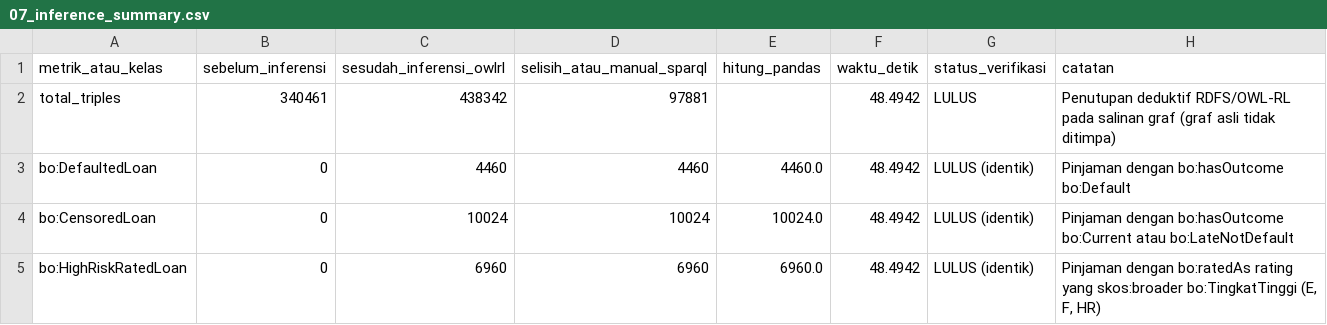
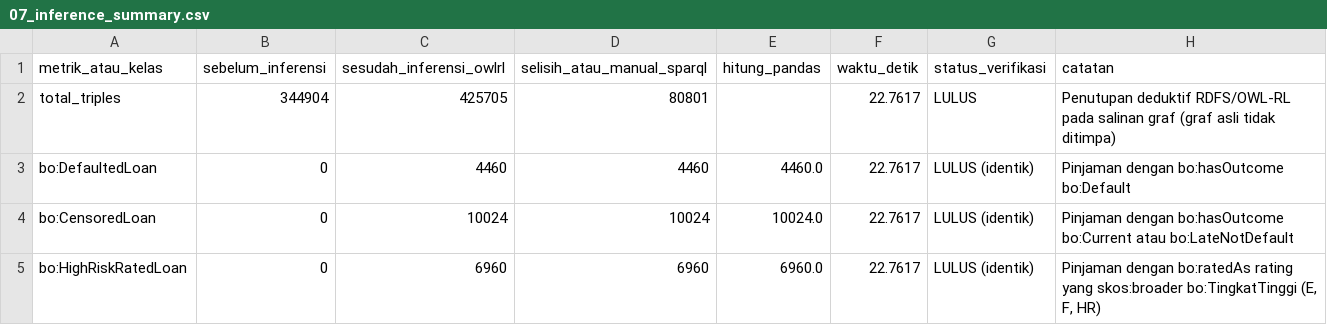
Before and after one commit to B4tra/bondora-analytics, a CSV file: reports/tables/07_inference_summary.csv, drawn as a sheet.

```diff
--- a/reports/tables/07_inference_summary.csv
+++ b/reports/tables/07_inference_summary.csv
@@ -1,5 +1,5 @@
 metrik_atau_kelas,sebelum_inferensi,sesudah_inferensi_owlrl,selisih_atau_manual_sparql,hitung_pandas,waktu_detik,status_verifikasi,catatan
-total_triples,340461,438342,97881,,48.4942,LULUS,Penutupan deduktif RDFS/OWL-RL pada salinan graf (graf asli tidak ditimpa)
-bo:DefaultedLoan,0,4460,4460,4460.0,48.4942,LULUS (identik),Pinjaman dengan bo:hasOutcome bo:Default
-bo:CensoredLoan,0,10024,10024,10024.0,48.4942,LULUS (identik),Pinjaman dengan bo:hasOutcome bo:Current atau bo:LateNotDefault
-bo:HighRiskRatedLoan,0,6960,6960,6960.0,48.4942,LULUS (identik),"Pinjaman dengan bo:ratedAs rating yang skos:broader bo:TingkatTinggi (E, F, HR)"
+total_triples,344904,425705,80801,,22.7617,LULUS,Penutupan deduktif RDFS/OWL-RL pada salinan graf (graf asli tidak ditimpa)
+bo:DefaultedLoan,0,4460,4460,4460.0,22.7617,LULUS (identik),Pinjaman dengan bo:hasOutcome bo:Default
+bo:CensoredLoan,0,10024,10024,10024.0,22.7617,LULUS (identik),Pinjaman dengan bo:hasOutcome bo:Current atau bo:LateNotDefault
+bo:HighRiskRatedLoan,0,6960,6960,6960.0,22.7617,LULUS (identik),"Pinjaman dengan bo:ratedAs rating yang skos:broader bo:TingkatTinggi (E, F, HR)"
```
Also changed, not shown: reports/tables/07_graph_stats.csv, reports/tables/07_insight_action.csv, 19 other files.
